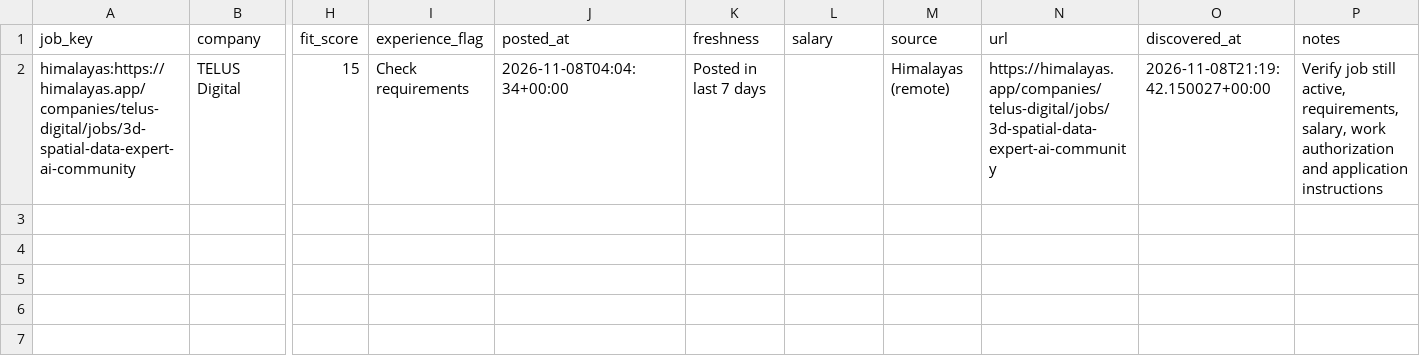
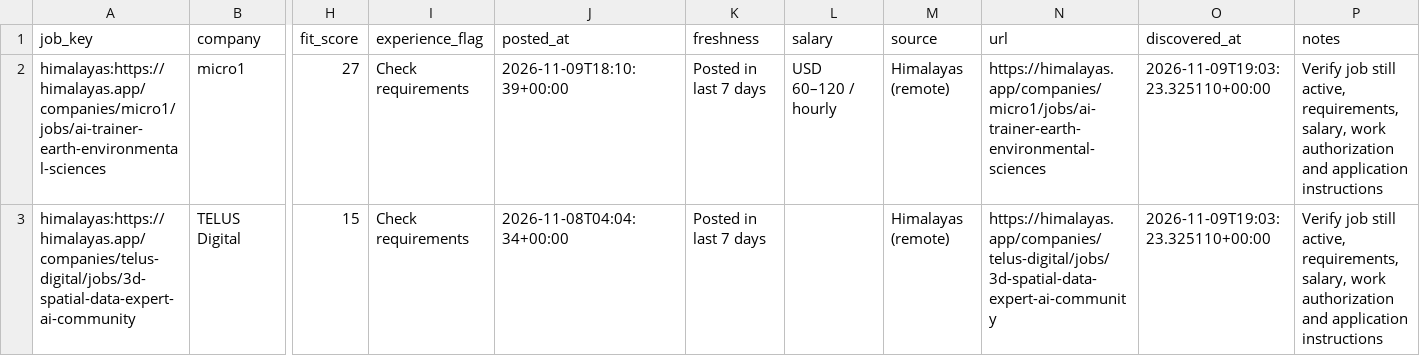
Before and after one commit to jaseemk-777/jaseemk-777-gis-job-hunter-v2-, a CSV file: reports/all_matching.csv, drawn as a sheet; only a part is shown, gaps mark what is left out; addresses are those after the commit; rows hold the shown columns only; the diff names each change by its address in the sheet, - before the commit and + after, or states it on an @@ line.

```diff
--- a/reports/all_matching.csv
+++ b/reports/all_matching.csv
+row 2: himalayas:https://himalayas.app/companies/micro1/jobs/ai-trainer-earth-environmental-sciences | micro1 | 27 | Check requirements | 2026-11-09T18:10:39+00:00 | Posted in last 7 days | USD 60–120 / hourly | Himalayas (remote) | https://himalayas.app/companies/micro1/jobs/ai-trainer-earth-environmental-sciences | 2026-11-09T19:03:23.325110+00:00 | Verify job still active, requirements, salary, work authorization and application instructions
-O3 (discovered_at): 2026-11-08T21:19:42.150027+00:00
+O3 (discovered_at): 2026-11-09T19:03:23.325110+00:00
```
Also changed, not shown: reports/new_jobs.csv, reports/posted_last_7_days.csv, 4 other files.
